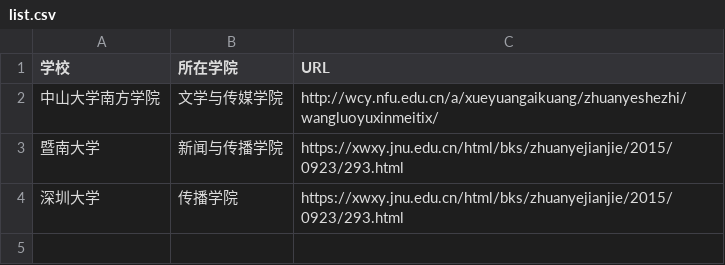
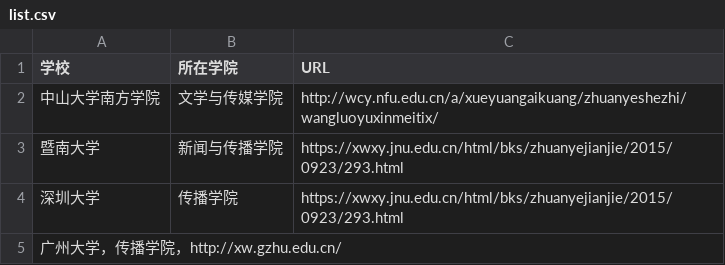
Before and after one commit to huangzx1234/techcollab_19_final, a CSV file: list.csv, drawn as a sheet; the diff names each change by its address in the sheet, - before the commit and + after, or states it on an @@ line.

Commit message:
新增广州大学

```diff
--- a/list.csv
+++ b/list.csv
+row 5: 广州大学，传播学院，http://xw.gzhu.edu.cn/
```
